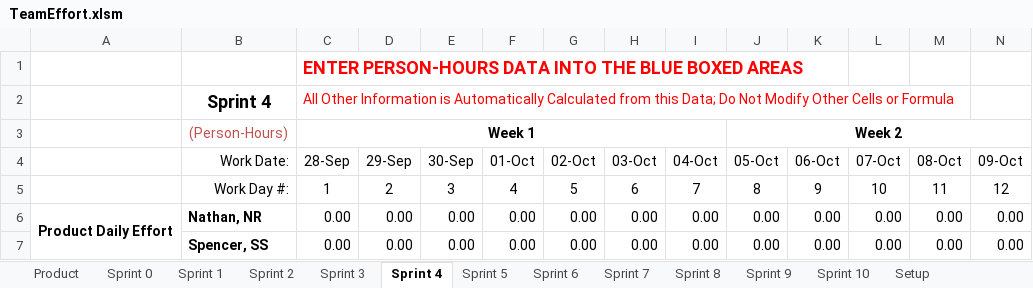
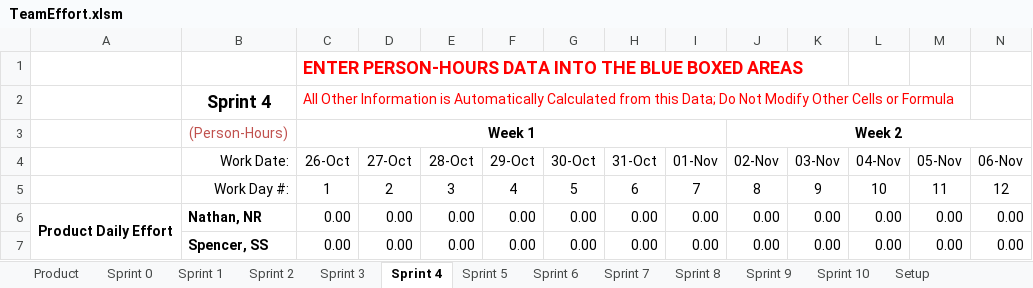
Before and after one commit to spesmit/hotspotter, an Excel workbook: Management/TeamEffort.xlsm, sheet Sprint 4, drawn as a sheet; only a part is shown; values as stored, in another font and other column widths than the file's, no borders; charts and pictures not drawn; removed rows and columns are numbered as before the commit, all else as after; rows hold the shown columns only; the diff names each change by its address in the sheet, - before the commit and + after, or states it on an @@ line.

```diff
--- a/Management/TeamEffort.xlsm (sheet Sprint 4)
+++ b/Management/TeamEffort.xlsm (sheet Sprint 4)
-row 4:  | Work Date: | 28-Sep | 29-Sep | 30-Sep | 01-Oct | 02-Oct | 03-Oct | 04-Oct | 05-Oct | 06-Oct | 07-Oct | 08-Oct | 09-Oct
+row 4:  | Work Date: | 26-Oct | 27-Oct | 28-Oct | 29-Oct | 30-Oct | 31-Oct | 01-Nov | 02-Nov | 03-Nov | 04-Nov | 05-Nov | 06-Nov
```
Also changed, not shown: sheet Sprint 3, charts or pictures, 2 other files.
